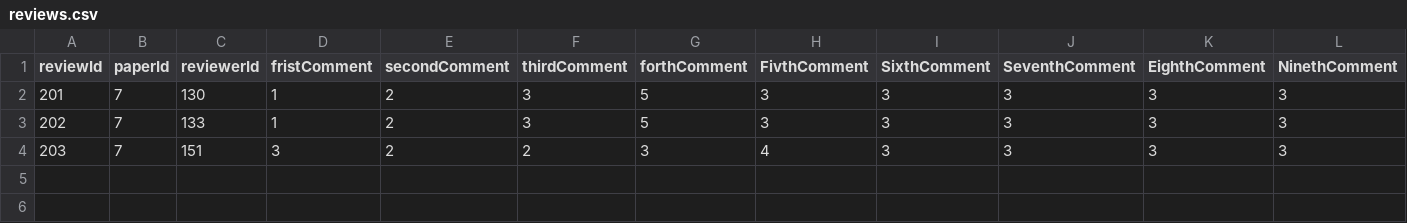
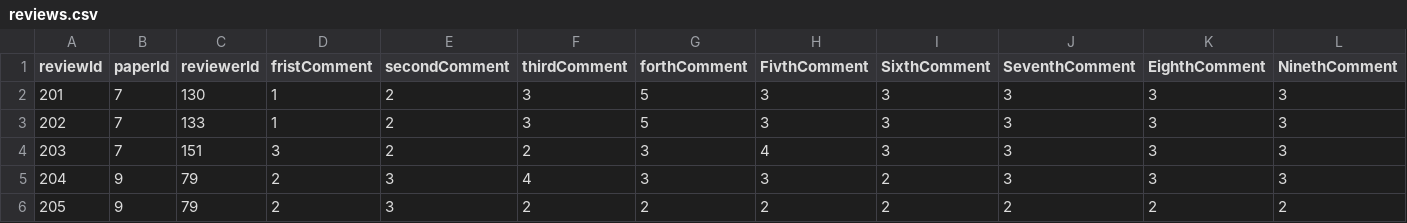
Before and after one commit to mhswelam/ConferenceManagerProject, a CSV file: reviews.csv, drawn as a sheet; only a part is shown; rows hold the shown columns only; the diff names each change by its address in the sheet, - before the commit and + after, or states it on an @@ line.

```diff
--- a/reviews.csv
+++ b/reviews.csv
+row 5: 204 | 9 | 79 | 2 | 3 | 4 | 3 | 3 | 2 | 3 | 3 | 3
+row 6: 205 | 9 | 79 | 2 | 3 | 2 | 2 | 2 | 2 | 2 | 2 | 2
```
Also changed, not shown: paper.csv, 2 other files.
